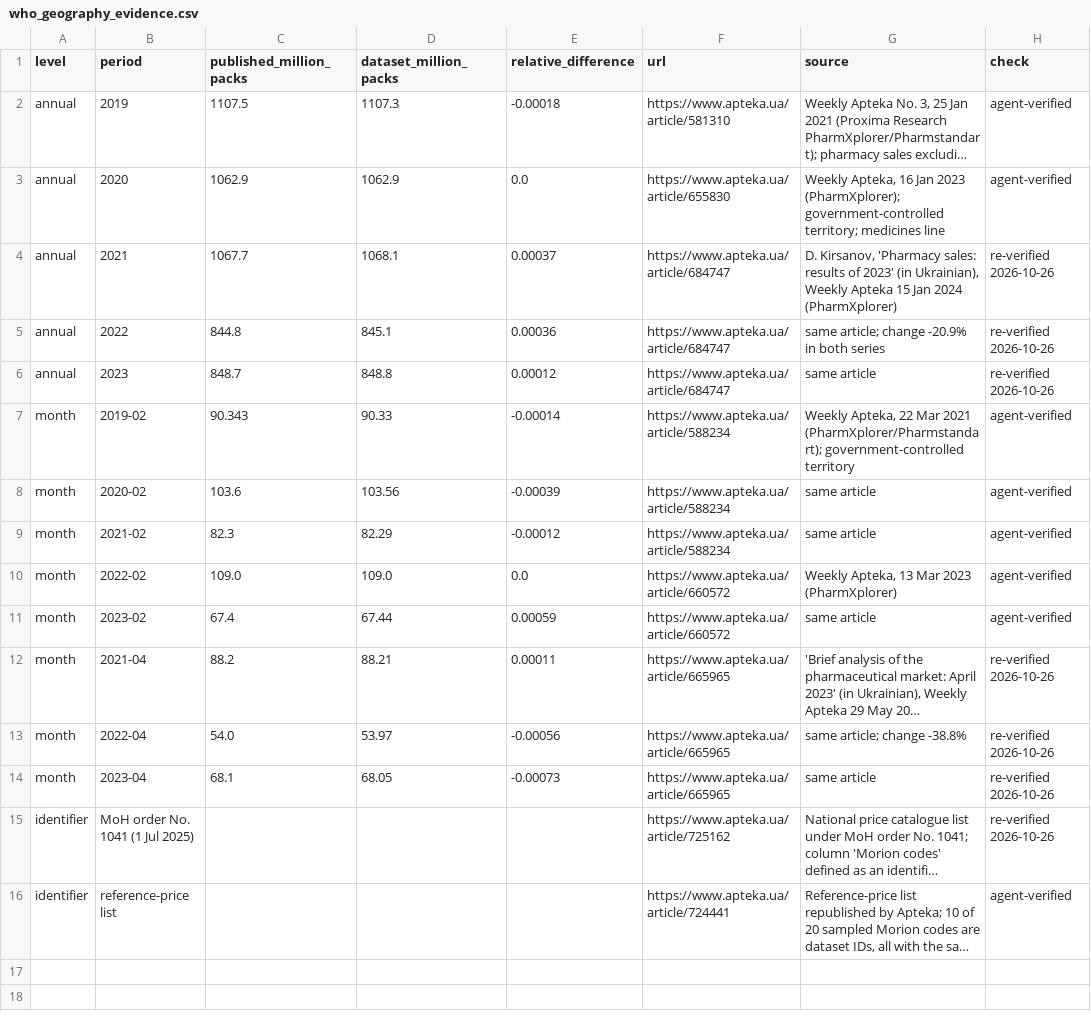
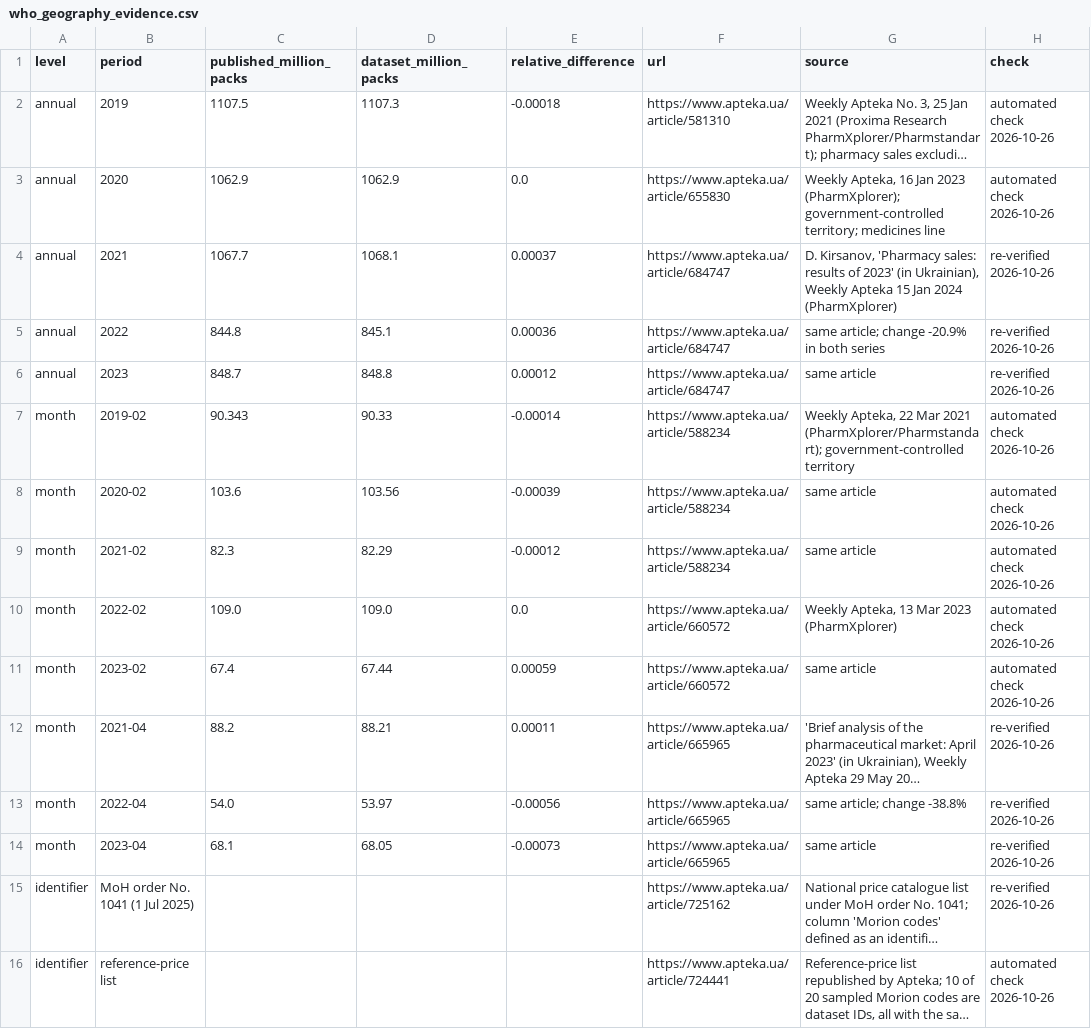
Before and after one commit to etoevelina/teva-pharma-demand-research, a CSV file: results/tables/who_geography_evidence.csv, drawn as a sheet; long unchanged cells end in …; the diff names each change by its address in the sheet, - before the commit and + after, or states it on an @@ line.

Commit message:
fix(who): label automated geography checks by method and date

```diff
--- a/results/tables/who_geography_evidence.csv
+++ b/results/tables/who_geography_evidence.csv
-H2:H3 (check): agent-verified
+H2:H3 (check): automated check 2026-10-26
-H7:H11 (check): agent-verified
+H7:H11 (check): automated check 2026-10-26
-H16 (check): agent-verified
+H16 (check): automated check 2026-10-26
```
